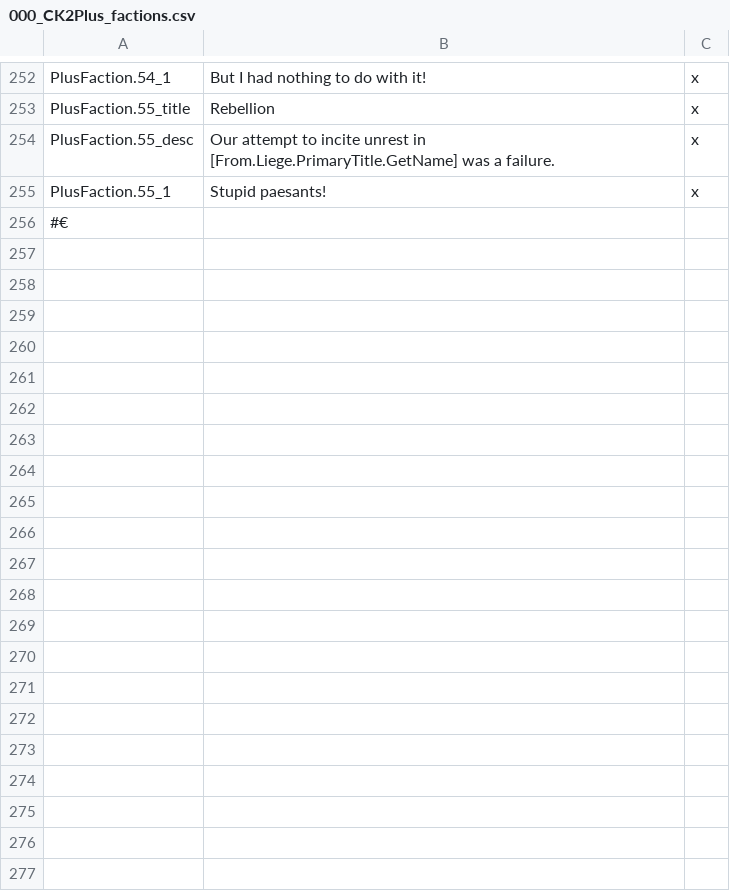
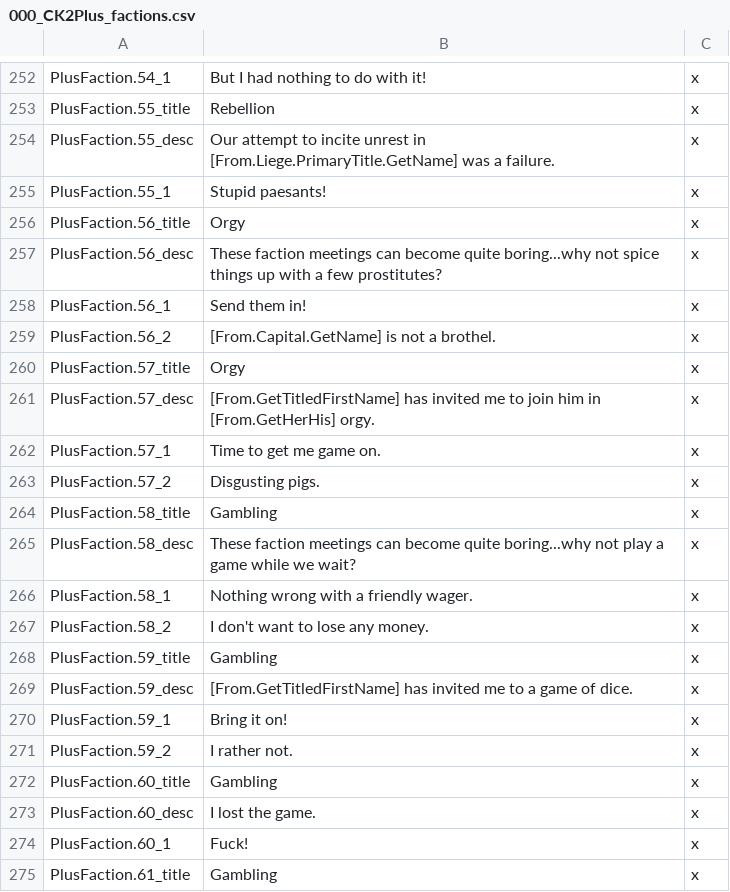
Before and after one commit to ck2plus/CK2Plus_Rewrite, a CSV file: CK3/localisation/000_CK2Plus_factions.csv, drawn as a sheet; only a part is shown, gaps mark what is left out; the shorter side is filled out with more unchanged rows; the diff covers the shown part only; the diff names each change by its address in the sheet, - before the commit and + after, or states it on an @@ line.

Commit message:
factions
- Add general faction events in meetings for members - Complete

```diff
--- a/CK3/localisation/000_CK2Plus_factions.csv
+++ b/CK3/localisation/000_CK2Plus_factions.csv
+row 256: PlusFaction.56_title | Orgy | x
+row 257: PlusFaction.56_desc | These faction meetings can become quite boring...why not spice things up with a few prostitutes? | x
+row 258: PlusFaction.56_1 | Send them in! | x
+row 259: PlusFaction.56_2 | [From.Capital.GetName] is not a brothel. | x
+row 260: PlusFaction.57_title | Orgy | x
+row 261: PlusFaction.57_desc | [From.GetTitledFirstName] has invited me to join him in [From.GetHerHis] orgy. | x
+row 262: PlusFaction.57_1 | Time to get me game on. | x
+row 263: PlusFaction.57_2 | Disgusting pigs. | x
+row 264: PlusFaction.58_title | Gambling | x
+row 265: PlusFaction.58_desc | These faction meetings can become quite boring...why not play a game while we wait? | x
+row 266: PlusFaction.58_1 | Nothing wrong with a friendly wager. | x
+row 267: PlusFaction.58_2 | I don't want to lose any money. | x
+row 268: PlusFaction.59_title | Gambling | x
+row 269: PlusFaction.59_desc | [From.GetTitledFirstName] has invited me to a game of dice. | x
+row 270: PlusFaction.59_1 | Bring it on! | x
+row 271: PlusFaction.59_2 | I rather not. | x
+row 272: PlusFaction.60_title | Gambling | x
+row 273: PlusFaction.60_desc | I lost the game. | x
+row 274: PlusFaction.60_1 | Fuck! | x
+row 275: PlusFaction.61_title | Gambling | x
```
Also changed, not shown: 16 added rows elsewhere in this file, 2 other files.
